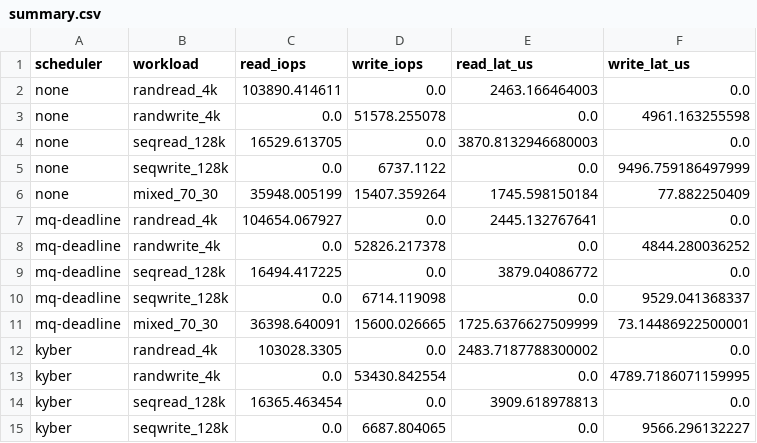
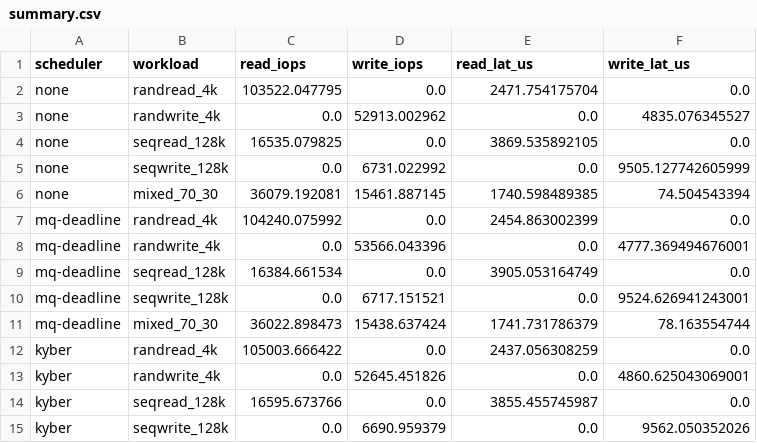
Before and after one commit to galpt/flow-iosched, a CSV file: benchmark-runs/physical_device/results/summary.csv, drawn as a sheet; only a part is shown; the diff covers the shown part only.

```diff
--- a/benchmark-runs/physical_device/results/summary.csv
+++ b/benchmark-runs/physical_device/results/summary.csv
@@ -1,15 +1,15 @@
 scheduler,workload,read_iops,write_iops,read_lat_us,write_lat_us
-none,randread_4k,103890.414611,0.0,2463.166464003,0.0
-none,randwrite_4k,0.0,51578.255078,0.0,4961.163255598
-none,seqread_128k,16529.613705,0.0,3870.8132946680003,0.0
-none,seqwrite_128k,0.0,6737.1122,0.0,9496.759186497999
-none,mixed_70_30,35948.005199,15407.359264,1745.598150184,77.882250409
-mq-deadline,randread_4k,104654.067927,0.0,2445.132767641,0.0
-mq-deadline,randwrite_4k,0.0,52826.217378,0.0,4844.280036252
-mq-deadline,seqread_128k,16494.417225,0.0,3879.04086772,0.0
-mq-deadline,seqwrite_128k,0.0,6714.119098,0.0,9529.041368337
-mq-deadline,mixed_70_30,36398.640091,15600.026665,1725.6376627509999,73.14486922500001
-kyber,randread_4k,103028.3305,0.0,2483.7187788300002,0.0
-kyber,randwrite_4k,0.0,53430.842554,0.0,4789.7186071159995
-kyber,seqread_128k,16365.463454,0.0,3909.618978813,0.0
-kyber,seqwrite_128k,0.0,6687.804065,0.0,9566.296132227
+none,randread_4k,103522.047795,0.0,2471.754175704,0.0
+none,randwrite_4k,0.0,52913.002962,0.0,4835.076345527
+none,seqread_128k,16535.079825,0.0,3869.535892105,0.0
+none,seqwrite_128k,0.0,6731.022992,0.0,9505.127742605999
+none,mixed_70_30,36079.192081,15461.887145,1740.598489385,74.504543394
+mq-deadline,randread_4k,104240.075992,0.0,2454.863002399,0.0
+mq-deadline,randwrite_4k,0.0,53566.043396,0.0,4777.369494676001
+mq-deadline,seqread_128k,16384.661534,0.0,3905.053164749,0.0
+mq-deadline,seqwrite_128k,0.0,6717.151521,0.0,9524.626941243001
+mq-deadline,mixed_70_30,36022.898473,15438.637424,1741.731786379,78.163554744
+kyber,randread_4k,105003.666422,0.0,2437.056308259,0.0
+kyber,randwrite_4k,0.0,52645.451826,0.0,4860.625043069001
+kyber,seqread_128k,16595.673766,0.0,3855.455745987,0.0
+kyber,seqwrite_128k,0.0,6690.959379,0.0,9562.050352026
```
Also changed, not shown: 28 edited cells elsewhere in this file, benchmark-runs/null_blk/results/summary.csv, 58 other files.
